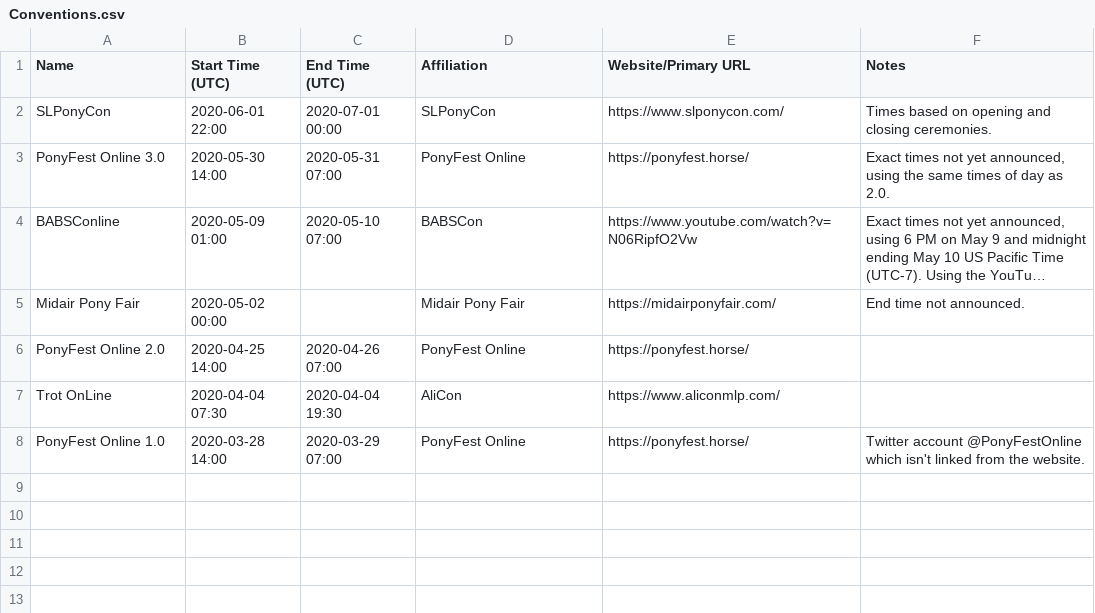
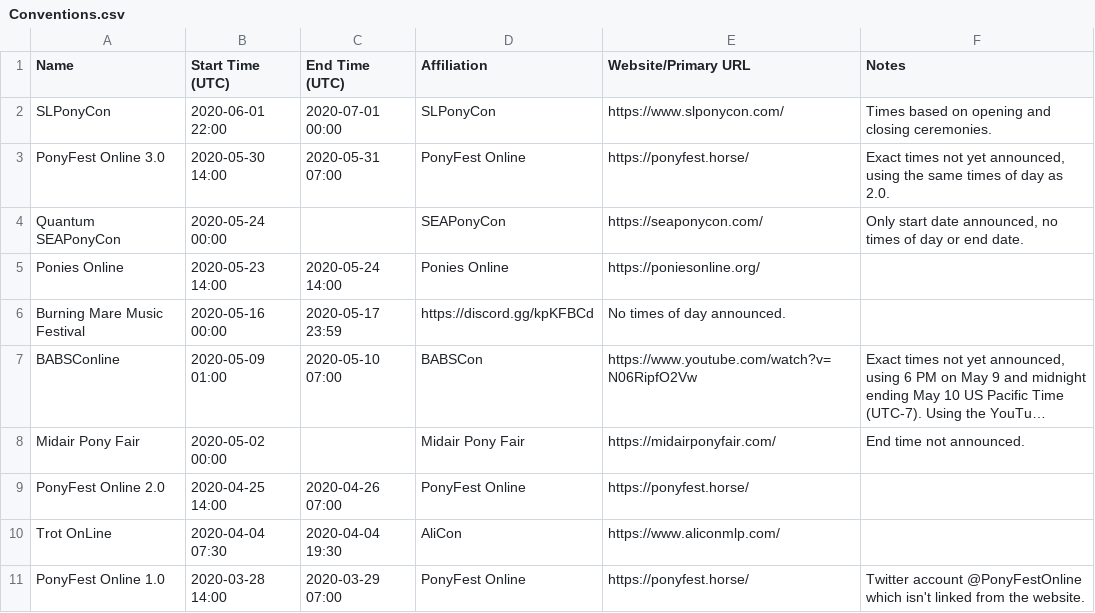
Before and after one commit to jack126guy/online-pony-events-covid-19, a CSV file: Conventions.csv, drawn as a sheet; long unchanged cells end in …; the diff names each change by its address in the sheet, - before the commit and + after, or states it on an @@ line.

Commit message:
Add additional events in May 2020

```diff
--- a/Conventions.csv
+++ b/Conventions.csv
+row 4: Quantum SEAPonyCon | 2020-05-24 00:00 |  | SEAPonyCon | https://seaponycon.com/ | Only start date announced, no times of day or end date.
+row 5: Ponies Online | 2020-05-23 14:00 | 2020-05-24 14:00 | Ponies Online | https://poniesonline.org/
+row 6: Burning Mare Music Festival | 2020-05-16 00:00 | 2020-05-17 23:59 | https://discord.gg/kpKFBCd | No times of day announced.
```
